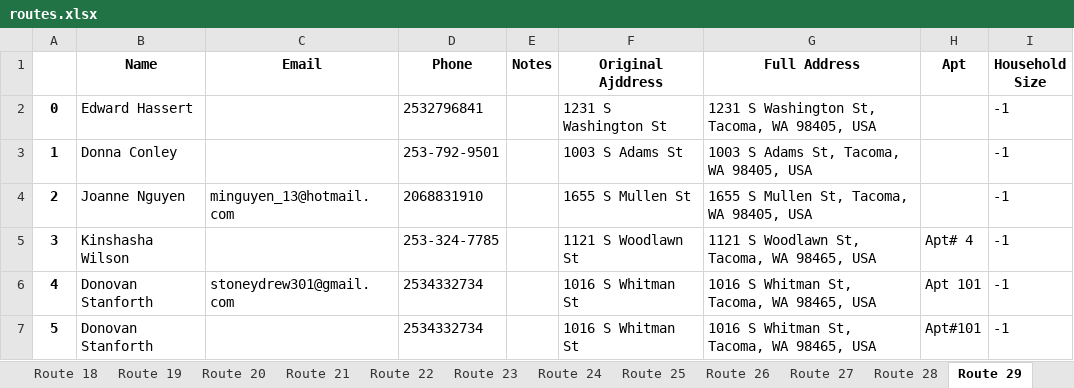
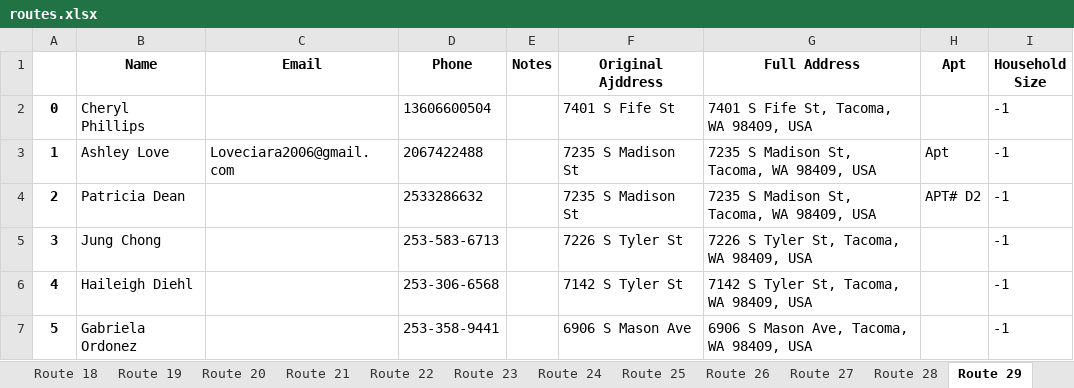
Before and after one commit to noraatfedora/Minerva, an Excel workbook: minerva/backend/apis/instance/routes.xlsx, sheet Route 29, drawn as a sheet; only a part is shown; values as stored, in another font and other column widths than the file's, no borders; the diff covers the shown part only; the diff names each change by its address in the sheet, - before the commit and + after, or states it on an @@ line.

```diff
--- a/minerva/backend/apis/instance/routes.xlsx (sheet Route 29)
+++ b/minerva/backend/apis/instance/routes.xlsx (sheet Route 29)
-B2 (Name): Edward Hassert
+B2 (Name): Cheryl Phillips
-D2 (Phone): 2532796841
+D2 (Phone): 13606600504
-F2 (Original Ajddress): 1231 S Washington St
+F2 (Original Ajddress): 7401 S Fife St
-G2 (Full Address): 1231 S Washington St, Tacoma, WA 98405, USA
+G2 (Full Address): 7401 S Fife St, Tacoma, WA 98409, USA
-B3 (Name): Donna Conley
+B3 (Name): Ashley Love
-C3 (Email): (empty)
+C3 (Email): Loveciara2006@gmail.com
-D3 (Phone): 253-792-9501
+D3 (Phone): 2067422488
-F3 (Original Ajddress): 1003 S Adams St
+F3 (Original Ajddress): 7235 S Madison St
-G3 (Full Address): 1003 S Adams St, Tacoma, WA 98405, USA
+G3 (Full Address): 7235 S Madison St, Tacoma, WA 98409, USA
-H3 (Apt): (empty)
+H3 (Apt): Apt
-B4 (Name): Joanne Nguyen
+B4 (Name): Patricia Dean
-C4 (Email): minguyen_13@hotmail.com
+C4 (Email): (empty)
-D4 (Phone): 2068831910
+D4 (Phone): 2533286632
-F4 (Original Ajddress): 1655 S Mullen St
+F4 (Original Ajddress): 7235 S Madison St
-G4 (Full Address): 1655 S Mullen St, Tacoma, WA 98405, USA
+G4 (Full Address): 7235 S Madison St, Tacoma, WA 98409, USA
-H4 (Apt): (empty)
+H4 (Apt): APT# D2
-B5 (Name): Kinshasha Wilson
+B5 (Name): Jung Chong
-D5 (Phone): 253-324-7785
+D5 (Phone): 253-583-6713
-F5 (Original Ajddress): 1121 S Woodlawn St
+F5 (Original Ajddress): 7226 S Tyler St
-G5 (Full Address): 1121 S Woodlawn St, Tacoma, WA 98465, USA
+G5 (Full Address): 7226 S Tyler St, Tacoma, WA 98409, USA
-H5 (Apt): Apt# 4
+H5 (Apt): (empty)
-B6 (Name): Donovan Stanforth
+B6 (Name): Haileigh Diehl
-C6 (Email): stoneydrew301@gmail.com
+C6 (Email): (empty)
-D6 (Phone): 2534332734
+D6 (Phone): 253-306-6568
-F6 (Original Ajddress): 1016 S Whitman St
+F6 (Original Ajddress): 7142 S Tyler St
-G6 (Full Address): 1016 S Whitman St, Tacoma, WA 98465, USA
+G6 (Full Address): 7142 S Tyler St, Tacoma, WA 98409, USA
-H6 (Apt): Apt 101
+H6 (Apt): (empty)
-B7 (Name): Donovan Stanforth
+B7 (Name): Gabriela Ordonez
-D7 (Phone): 2534332734
+D7 (Phone): 253-358-9441
-F7 (Original Ajddress): 1016 S Whitman St
+F7 (Original Ajddress): 6906 S Mason Ave
-G7 (Full Address): 1016 S Whitman St, Tacoma, WA 98465, USA
+G7 (Full Address): 6906 S Mason Ave, Tacoma, WA 98409, USA
-H7 (Apt): Apt#101
+H7 (Apt): (empty)
```
Also changed, not shown: 76 edited cells elsewhere in this sheet, sheet Route 37, sheet Route 39, sheet Route 42, sheet Route 40, sheet Route 41, sheet Route 34, 30 more sheets, other sheet tabs, 5 other files.
